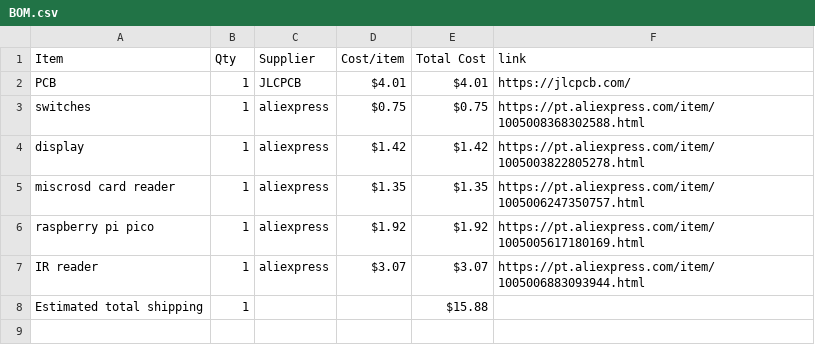
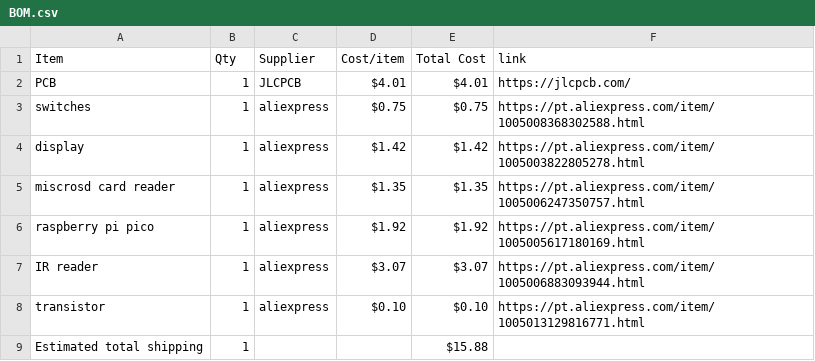
Before and after one commit to Serra110/irpper-zero, a CSV file: BOM.csv, drawn as a sheet.

```diff
--- a/BOM.csv
+++ b/BOM.csv
@@ -7,2 +7,3 @@ raspberry pi pico,1,aliexpress,$1.92,$1.92,https://pt.aliexpress.com/item/100500
 IR reader,1,aliexpress,$3.07,$3.07,https://pt.aliexpress.com/item/1005006883093944.html
+transistor,1,aliexpress,$0.10,$0.10,https://pt.aliexpress.com/item/1005013129816771.html
 Estimated total shipping,1,,,$15.88,
```
